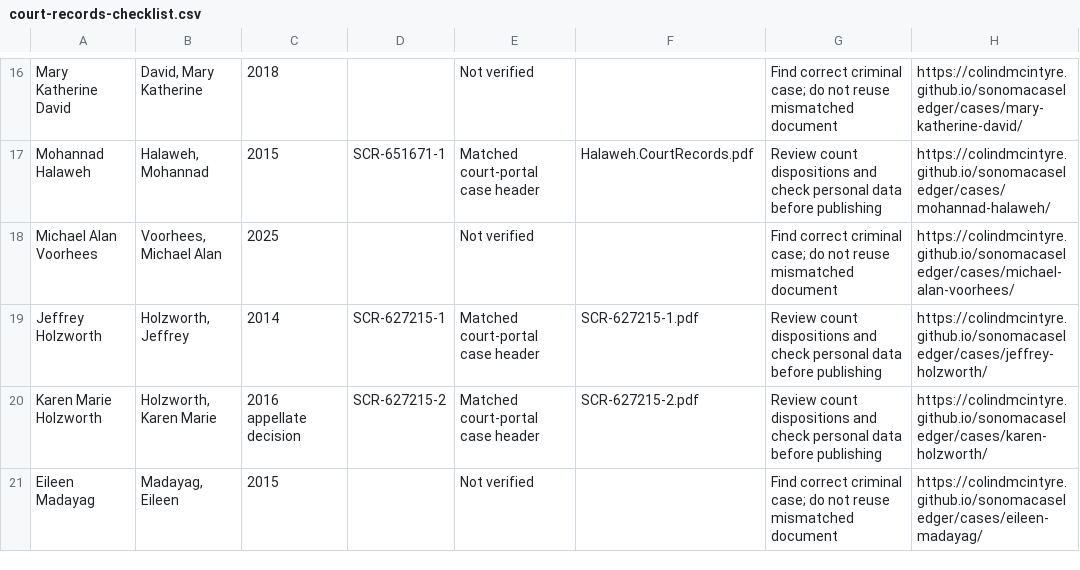
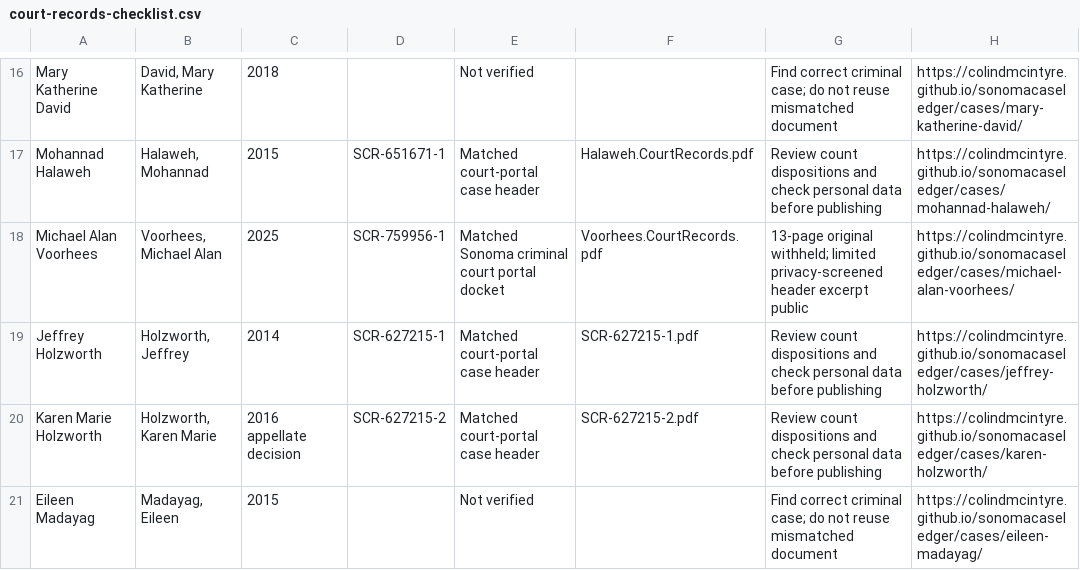
Before and after one commit to ColinDMcIntyre/sonomacaseledger, a CSV file: research/court-records-checklist.csv, drawn as a sheet; only a part is shown, gaps mark what is left out.

Commit message:
Update 30-document court source inventory and 14 matched county cases with nine limited excerpts

```diff
--- a/research/court-records-checklist.csv
+++ b/research/court-records-checklist.csv
@@ -17,3 +17,3 @@
 "Mohannad Halaweh","Halaweh, Mohannad","2015","SCR-651671-1","Matched court-portal case header","Halaweh.CourtRecords.pdf","Review count dispositions and check personal data before publishing","https://colindmcintyre.github.io/sonomacaseledger/cases/mohannad-halaweh/"
-"Michael Alan Voorhees","Voorhees, Michael Alan","2025","","Not verified","","Find correct criminal case; do not reuse mismatched document","https://colindmcintyre.github.io/sonomacaseledger/cases/michael-alan-voorhees/"
+"Michael Alan Voorhees","Voorhees, Michael Alan","2025","SCR-759956-1","Matched Sonoma criminal court portal docket","Voorhees.CourtRecords.pdf","13-page original withheld; limited privacy-screened header excerpt public","https://colindmcintyre.github.io/sonomacaseledger/cases/michael-alan-voorhees/"
 "Jeffrey Holzworth","Holzworth, Jeffrey","2014","SCR-627215-1","Matched court-portal case header","SCR-627215-1.pdf","Review count dispositions and check personal data before publishing","https://colindmcintyre.github.io/sonomacaseledger/cases/jeffrey-holzworth/"
```
Also changed, not shown: 6 other files.
